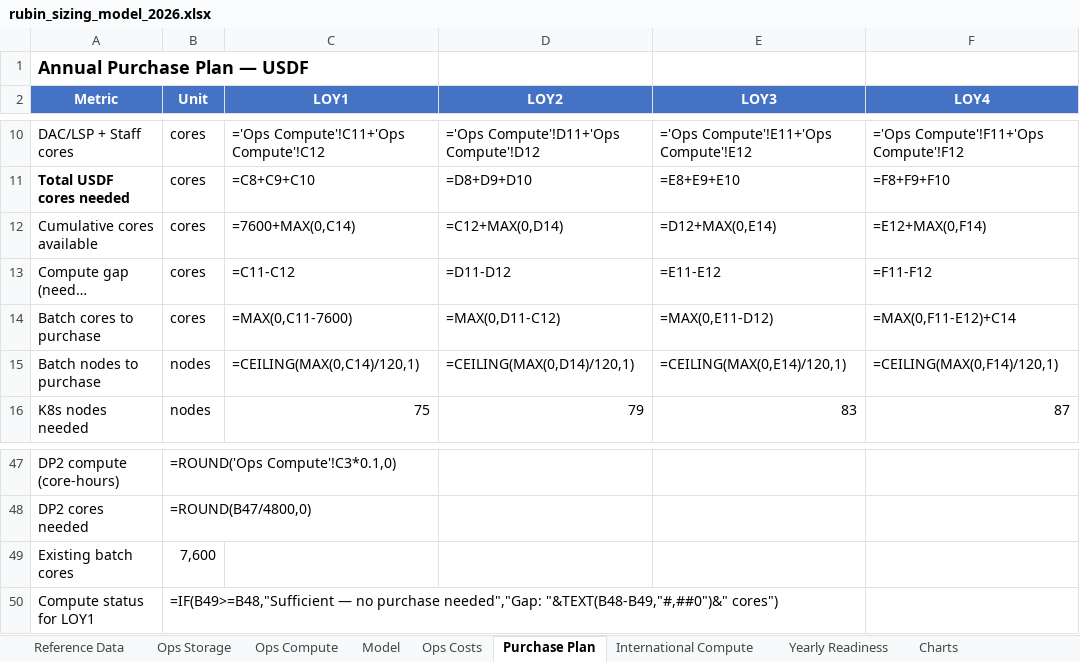
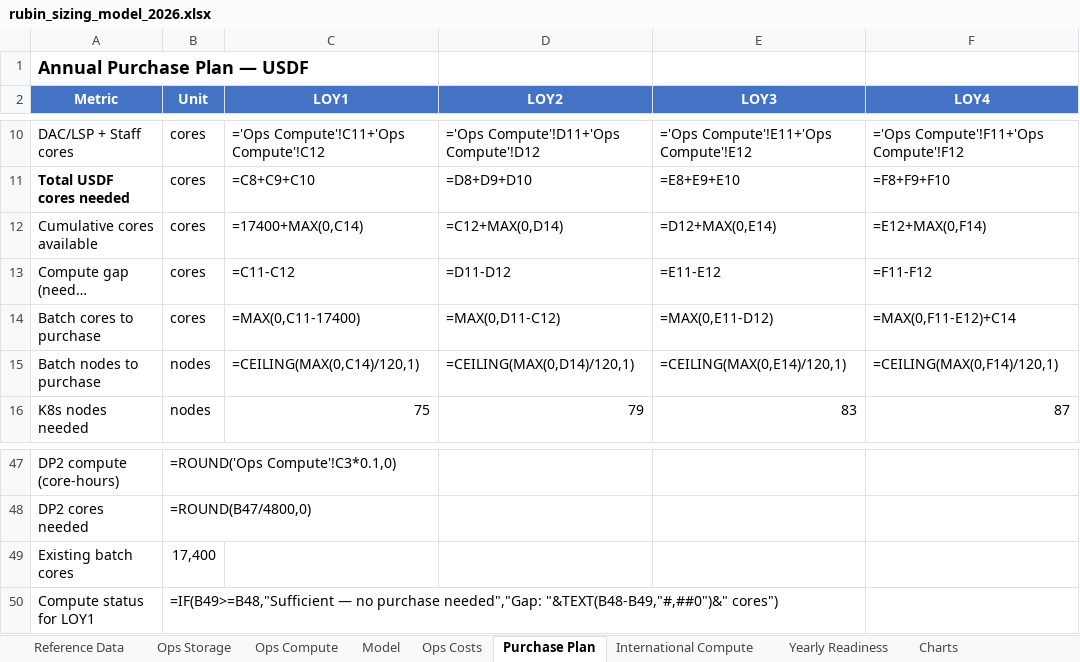
Before and after one commit to lsst/rubin-sizing-model, an Excel workbook: rubin_sizing_model_2026.xlsx, sheet Purchase Plan, drawn as a sheet; only a part is shown, gaps mark what is left out; long unchanged cells end in …; values as stored, in another font and other column widths than the file's, no borders; formulas without a stored value are shown as written; the diff names each change by its address in the sheet, - before the commit and + after, or states it on an @@ line.

```diff
--- a/rubin_sizing_model_2026.xlsx (sheet Purchase Plan)
+++ b/rubin_sizing_model_2026.xlsx (sheet Purchase Plan)
-C12 (LOY1): =7600+MAX(0,C14)
+C12 (LOY1): =17400+MAX(0,C14)
-C14 (LOY1): =MAX(0,C11-7600)
+C14 (LOY1): =MAX(0,C11-17400)
-B49 (Unit): 7,600
+B49 (Unit): 17,400
```
Also changed, not shown: sheet Reference Data, sheet Model, sheet Yearly Readiness, sheet Ops Compute, 1 other file.
